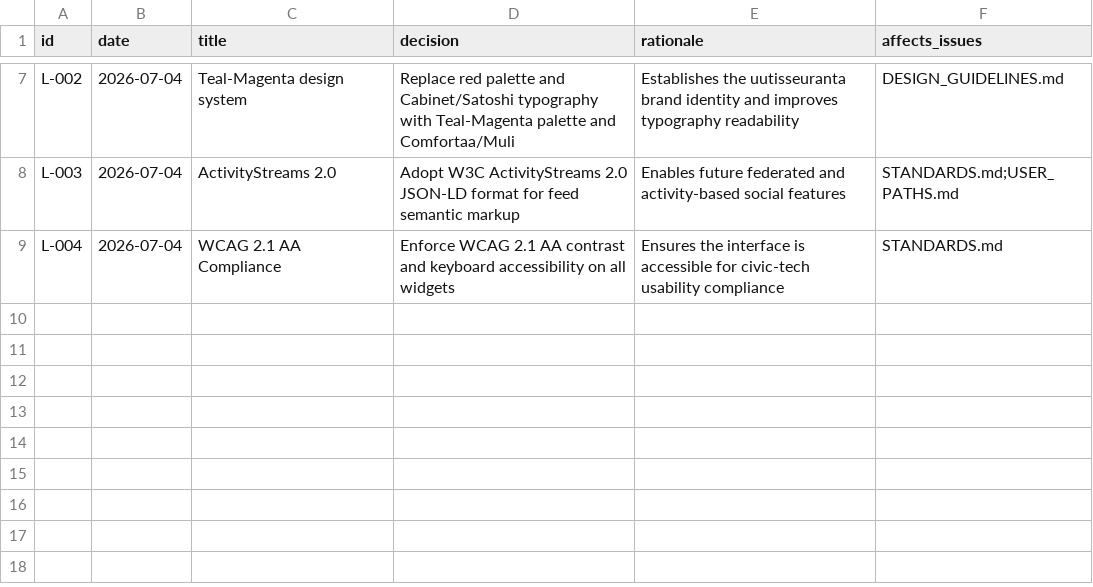
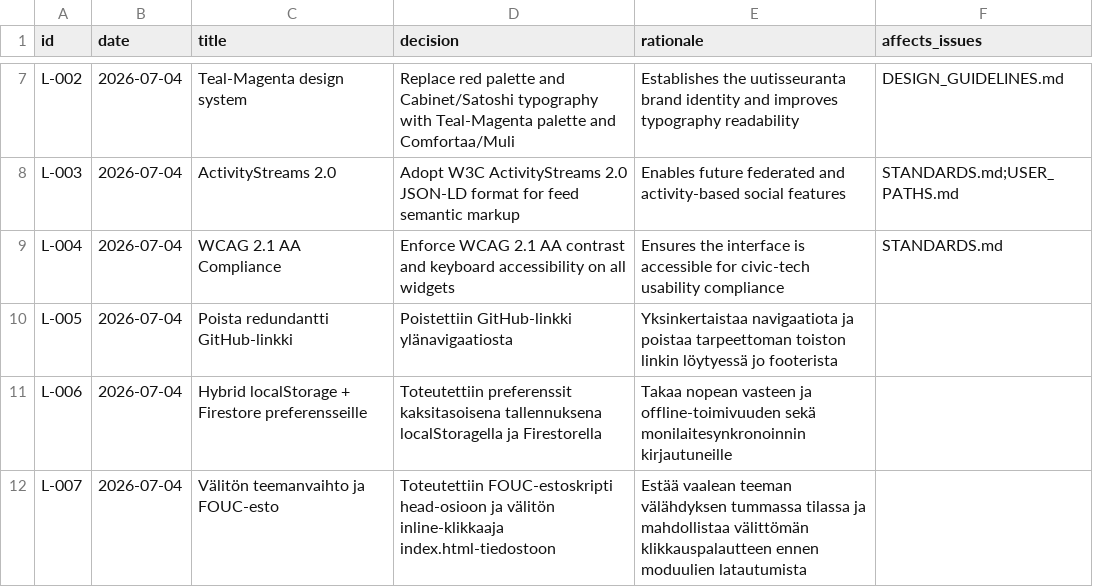
Before and after one commit to uutisseuranta/uutisseuranta.github.io, a CSV file: DECISION_LOG.csv, drawn as a sheet; only a part is shown, gaps mark what is left out.

Commit message:
decision: add local decisions L-005, L-006, and L-007 for header cleanup and theme storage

```diff
--- a/DECISION_LOG.csv
+++ b/DECISION_LOG.csv
@@ -9 +9,4 @@ L-003,2026-07-04,ActivityStreams 2.0,Adopt W3C ActivityStreams 2.0 JSON-LD forma
 L-004,2026-07-04,WCAG 2.1 AA Compliance,Enforce WCAG 2.1 AA contrast and keyboard accessibility on all widgets,Ensures the interface is accessible for civic-tech usability compliance,STANDARDS.md
+L-005,2026-07-04,Poista redundantti GitHub-linkki,Poistettiin GitHub-linkki ylänavigaatiosta,Yksinkertaistaa navigaatiota ja poistaa tarpeettoman toiston linkin löytyessä jo footerista,
+L-006,2026-07-04,Hybrid localStorage + Firestore preferensseille,Toteutettiin preferenssit kaksitasoisena tallennuksena localStoragella ja Firestorella,Takaa nopean vasteen ja offline-toimivuuden sekä monilaitesynkronoinnin kirjautuneille,
+L-007,2026-07-04,Välitön teemanvaihto ja FOUC-esto,Toteutettiin FOUC-estoskripti head-osioon ja välitön inline-klikkaaja index.html-tiedostoon,Estää vaalean teeman välähdyksen tummassa tilassa ja mahdollistaa välittömän klikkauspalautteen ennen moduulien latautumista,
```
